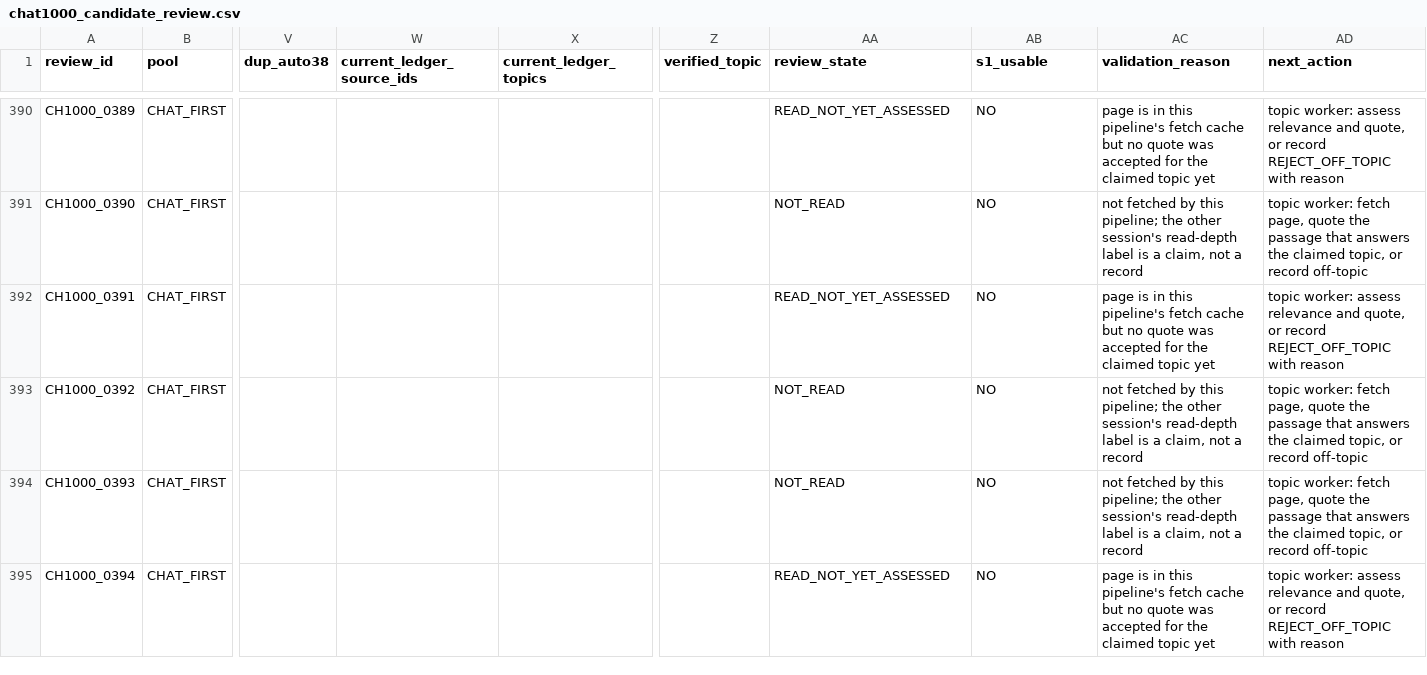
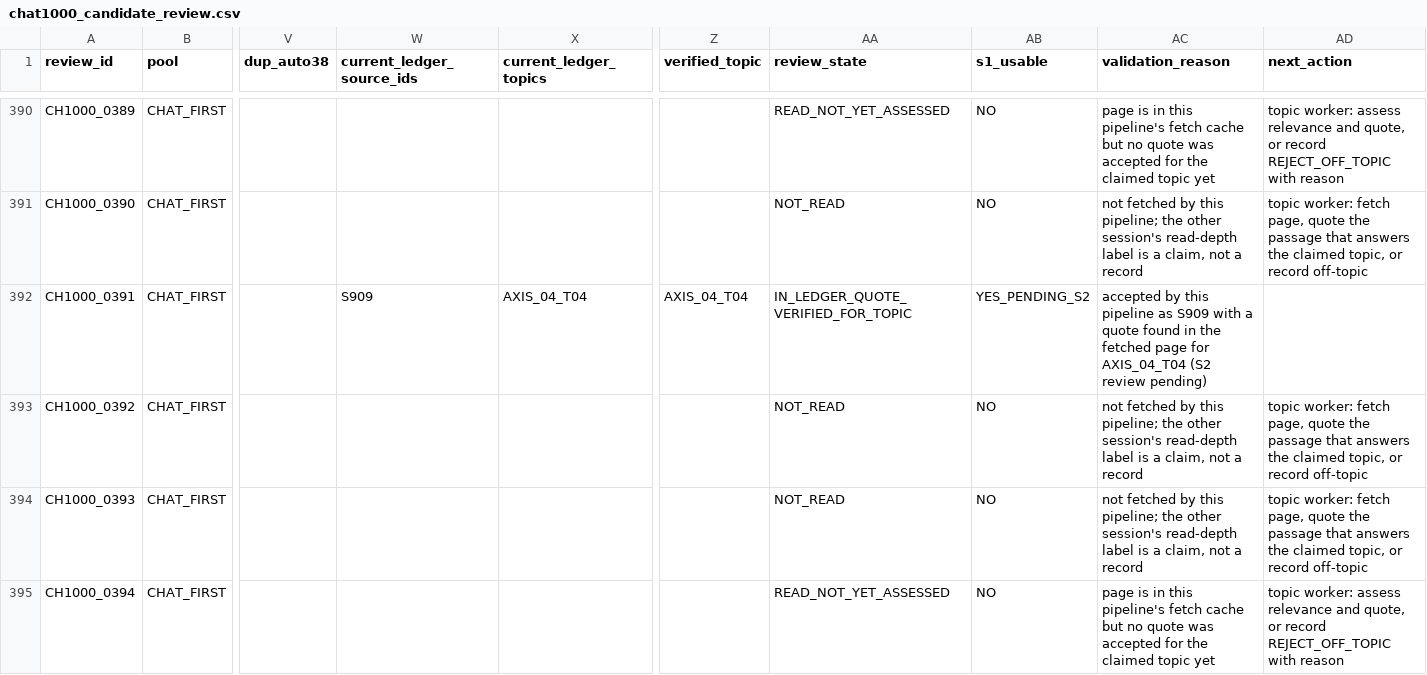
Before and after one commit to csta24055-sys/-, a CSV file: ai-document-market-research/registry/chat1000_candidate_review.csv, drawn as a sheet; only a part is shown, gaps mark what is left out; the diff covers the shown part only; the diff names each change by its address in the sheet, - before the commit and + after, or states it on an @@ line.

```diff
--- a/ai-document-market-research/registry/chat1000_candidate_review.csv
+++ b/ai-document-market-research/registry/chat1000_candidate_review.csv
-W392 (current_ledger_source_ids): (empty)
+W392 (current_ledger_source_ids): S909
-X392 (current_ledger_topics): (empty)
+X392 (current_ledger_topics): AXIS_04_T04
-Z392 (verified_topic): (empty)
+Z392 (verified_topic): AXIS_04_T04
-AA392 (review_state): READ_NOT_YET_ASSESSED
+AA392 (review_state): IN_LEDGER_QUOTE_VERIFIED_FOR_TOPIC
-AB392 (s1_usable): NO
+AB392 (s1_usable): YES_PENDING_S2
-AC392 (validation_reason): page is in this pipeline's fetch cache but no quote was accepted for the claimed topic yet
+AC392 (validation_reason): accepted by this pipeline as S909 with a quote found in the fetched page for AXIS_04_T04 (S2 review pending)
-AD392 (next_action): topic worker: assess relevance and quote, or record REJECT_OFF_TOPIC with reason
+AD392 (next_action): (empty)
```
Also changed, not shown: 103 edited cells elsewhere in this file, ai-document-market-research/registry/competitor_execution_status.csv, ai-document-market-research/registry/topic_execution_status.csv, 16 other files.
